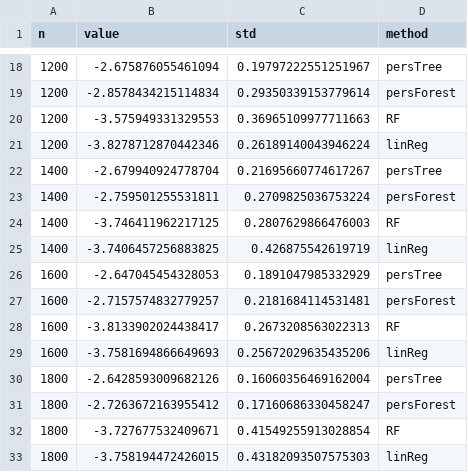
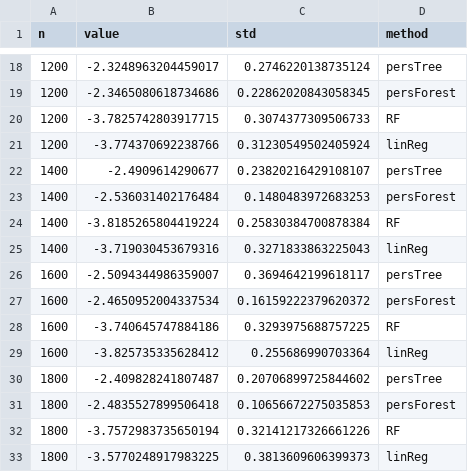
Before and after one commit to Aida-Rahmattalabi/PersonalizationTrees, a CSV file: results.csv, drawn as a sheet; only a part is shown, gaps mark what is left out; the diff covers the shown part only.

```diff
--- a/results.csv
+++ b/results.csv
@@ -18,16 +18,16 @@ n, value, std, method
-1200,-2.675876055461094,0.19797222551251967,persTree
-1200,-2.8578434215114834,0.29350339153779614,persForest
-1200,-3.575949331329553,0.36965109977711663,RF
-1200,-3.8278712870442346,0.26189140043946224,linReg
-1400,-2.679940924778704,0.21695660774617267,persTree
-1400,-2.759501255531811,0.2709825036753224,persForest
-1400,-3.746411962217125,0.2807629866476003,RF
-1400,-3.7406457256883825,0.426875542619719,linReg
-1600,-2.647045454328053,0.1891047985332929,persTree
-1600,-2.7157574832779257,0.2181684114531481,persForest
-1600,-3.8133902024438417,0.2673208563022313,RF
-1600,-3.7581694866649693,0.25672029635435206,linReg
-1800,-2.6428593009682126,0.16060356469162004,persTree
-1800,-2.7263672163955412,0.17160686330458247,persForest
-1800,-3.727677532409671,0.41549255913028854,RF
-1800,-3.758194472426015,0.43182093507575303,linReg
+1200,-2.3248963204459017,0.2746220138735124,persTree
+1200,-2.3465080618734686,0.22862020843058345,persForest
+1200,-3.7825742803917715,0.3074377309506733,RF
+1200,-3.774370692238766,0.31230549502405924,linReg
+1400,-2.4909614290677,0.23820216429108107,persTree
+1400,-2.536031402176484,0.1480483972683253,persForest
+1400,-3.8185265804419224,0.25830384700878384,RF
+1400,-3.719030453679316,0.3271833863225043,linReg
+1600,-2.5094344986359007,0.3694642199618117,persTree
+1600,-2.4650952004337534,0.16159222379620372,persForest
+1600,-3.740645747884186,0.3293975688757225,RF
+1600,-3.825735335628412,0.255686990703364,linReg
+1800,-2.409828241807487,0.20706899725844602,persTree
+1800,-2.4835527899506418,0.10656672275035853,persForest
+1800,-3.7572983735650194,0.32141217326661226,RF
+1800,-3.5770248917983225,0.3813609606399373,linReg
```
Also changed, not shown: 40 edited cells elsewhere in this file, 3 other files.
